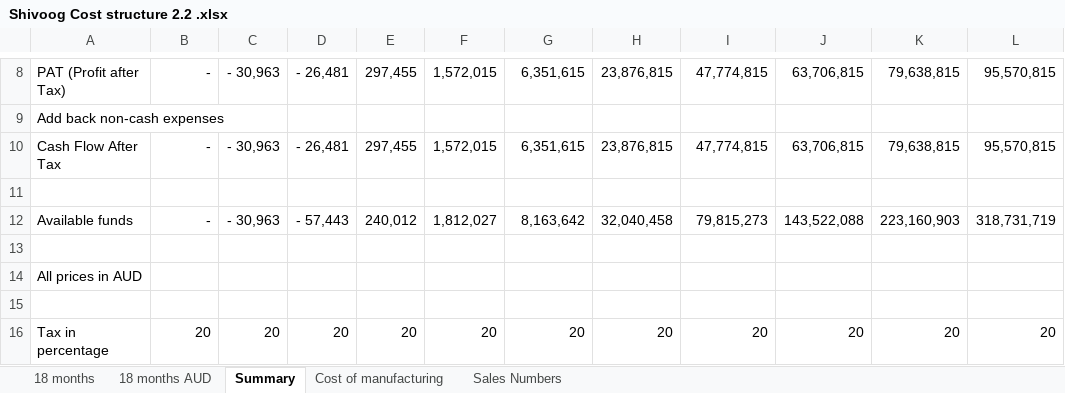
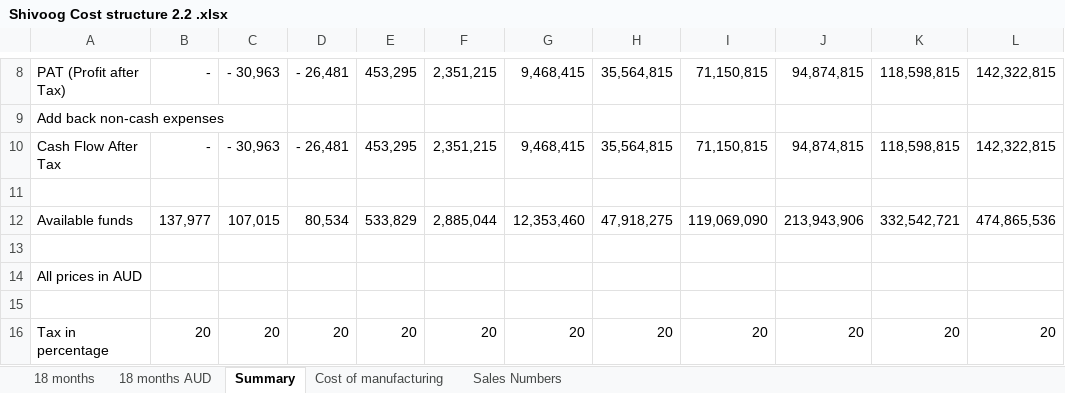
Before and after one commit to Datathecodie/Shivoog_content, an Excel workbook: Shivoog Cost structure 2.2 .xlsx, sheet Summary, drawn as a sheet; only a part is shown, gaps mark what is left out; values as stored, in another font and other column widths than the file's, no borders; conditional formats not drawn; the diff covers the shown part only; the diff names each change by its address in the sheet, - before the commit and + after, or states it on an @@ line.

```diff
--- a/Shivoog Cost structure 2.2 .xlsx (sheet Summary)
+++ b/Shivoog Cost structure 2.2 .xlsx (sheet Summary)
-E8: 297,455
+E8: 453,295
-F8: 1,572,015
+F8: 2,351,215
-G8: 6,351,615
+G8: 9,468,415
-H8: 23,876,815
+H8: 35,564,815
-I8: 47,774,815
+I8: 71,150,815
-J8: 63,706,815
+J8: 94,874,815
-K8: 79,638,815
+K8: 118,598,815
-L8: 95,570,815
+L8: 142,322,815
-E10: 297,455
+E10: 453,295
-F10: 1,572,015
+F10: 2,351,215
-G10: 6,351,615
+G10: 9,468,415
-H10: 23,876,815
+H10: 35,564,815
-I10: 47,774,815
+I10: 71,150,815
-J10: 63,706,815
+J10: 94,874,815
-K10: 79,638,815
+K10: 118,598,815
-L10: 95,570,815
+L10: 142,322,815
-B12: -
+B12: 137,977
-C12: - 30,963
+C12: 107,015
-D12: - 57,443
+D12: 80,534
-E12: 240,012
+E12: 533,829
-F12: 1,812,027
+F12: 2,885,044
-G12: 8,163,642
+G12: 12,353,460
-H12: 32,040,458
+H12: 47,918,275
-I12: 79,815,273
+I12: 119,069,090
-J12: 143,522,088
+J12: 213,943,906
-K12: 223,160,903
+K12: 332,542,721
-L12: 318,731,719
+L12: 474,865,536
```
Also changed, not shown: 27 edited cells elsewhere in this sheet, sheet Sales Numbers, sheet Cost of manufacturing.
